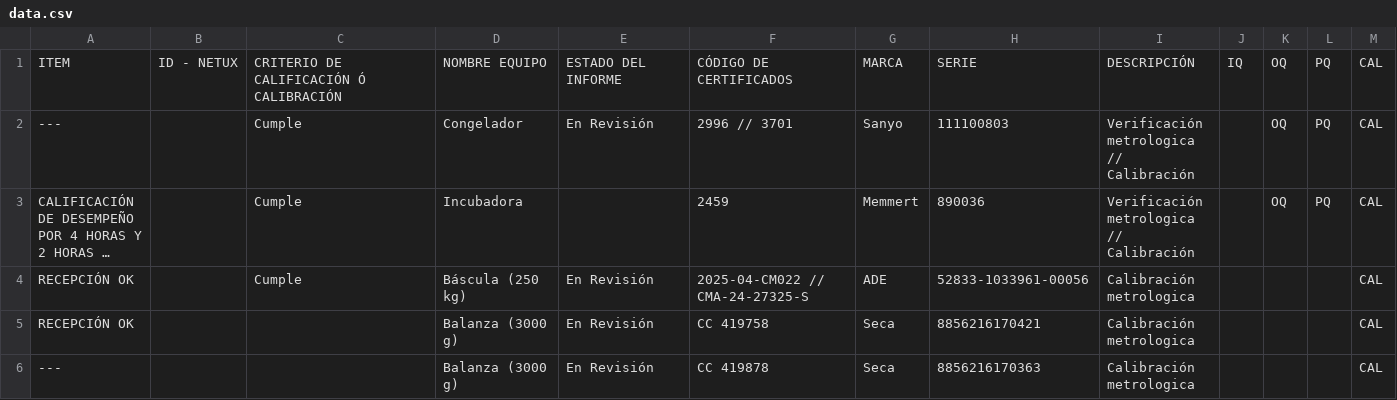
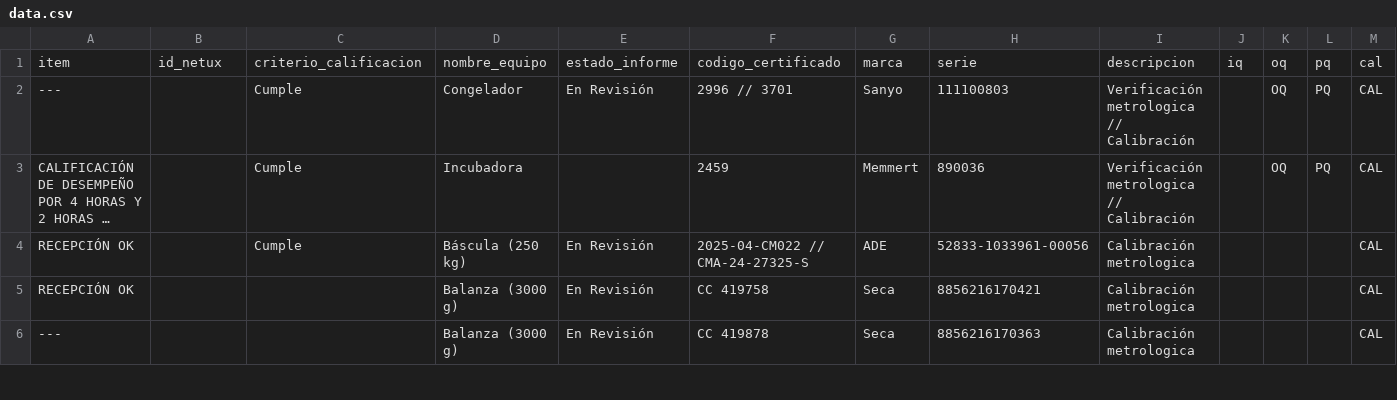
Before and after one commit to jeanpaulrestedur1234/cargue-datos-csv, a CSV file: data.csv, drawn as a sheet; only a part is shown; long unchanged cells end in …; removed rows and columns are numbered as before the commit, all else as after; rows hold the shown columns only; the diff names each change by its address in the sheet, - before the commit and + after, or states it on an @@ line.

```diff
--- a/data.csv
+++ b/data.csv
-row 1: ITEM | ID - NETUX | CRITERIO DE CALIFICACIÓN Ó CALIBRACIÓN | NOMBRE EQUIPO | ESTADO DEL INFORME | CÓDIGO DE CERTIFICADOS | MARCA | SERIE | DESCRIPCIÓN | IQ | OQ | PQ | CAL
+row 1: item | id_netux | criterio_calificacion | nombre_equipo | estado_informe | codigo_certificado | marca | serie | descripcion | iq | oq | pq | cal
```
Also changed, not shown: 2 other files.
